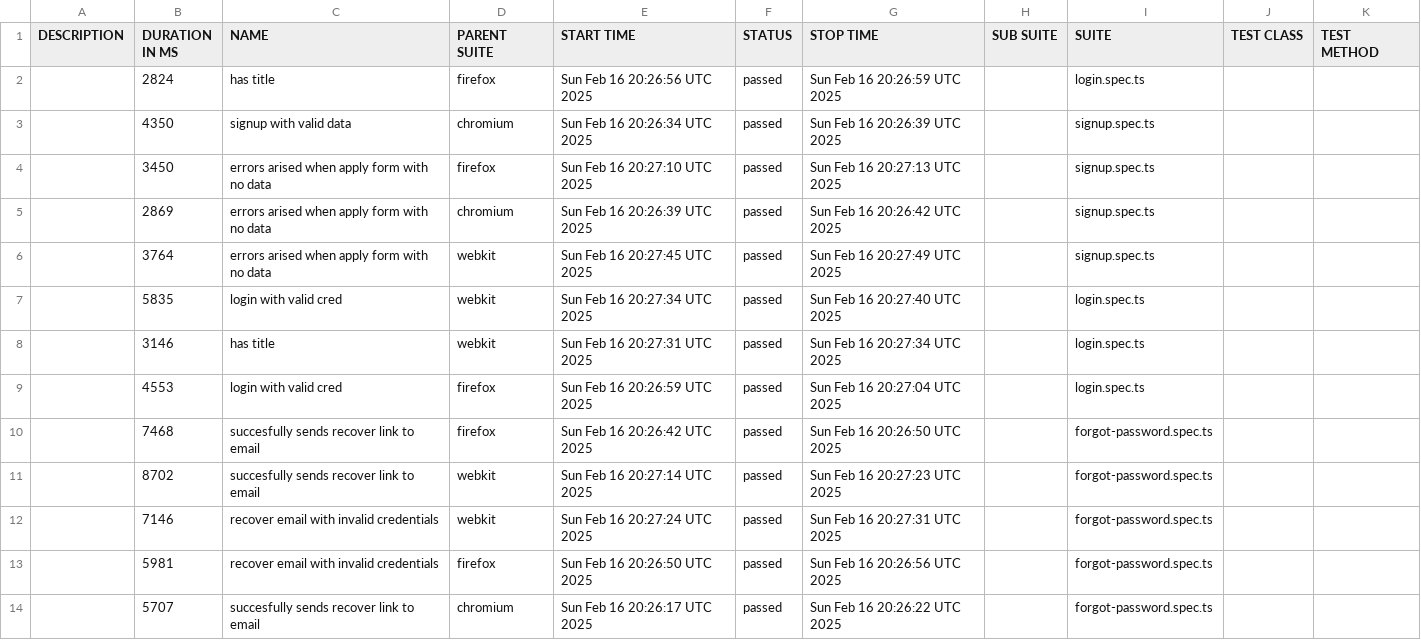
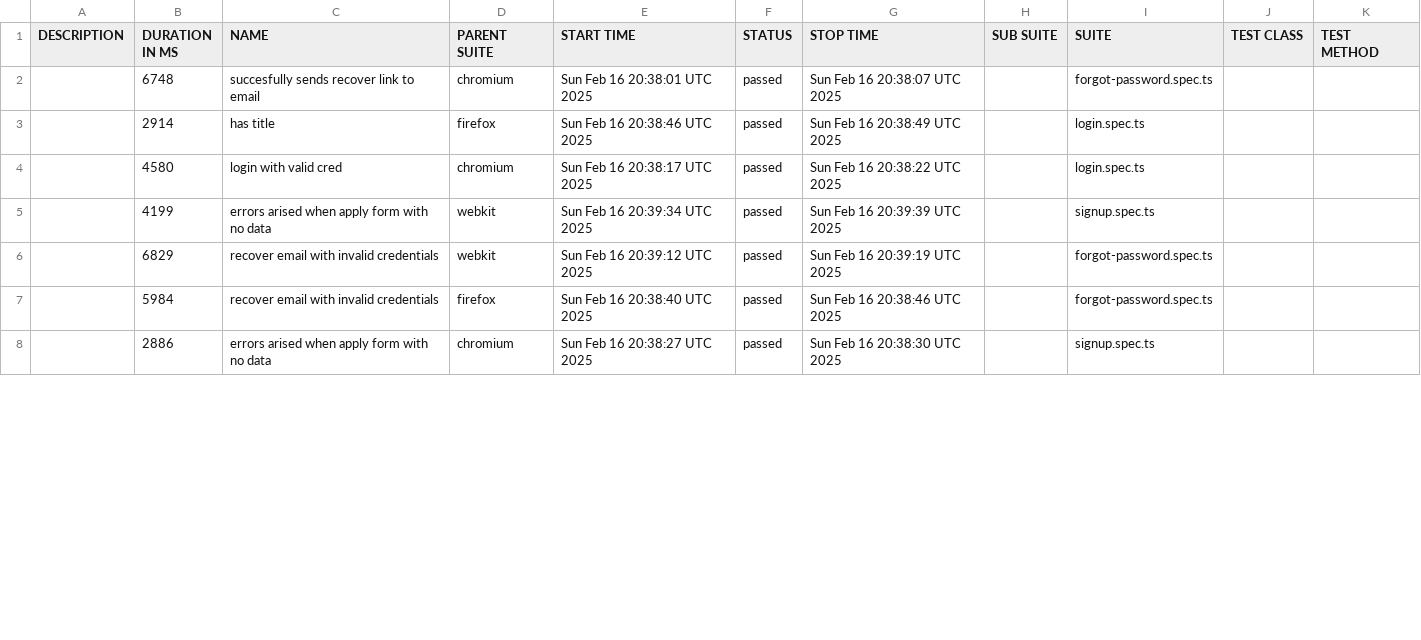
Before and after one commit to mykhailoyerukhov/playwright, a CSV file: data/suites.csv, drawn as a sheet; only a part is shown; the diff covers the shown part only.

```diff
--- a/data/suites.csv
+++ b/data/suites.csv
@@ -1,14 +1,8 @@
 "DESCRIPTION","DURATION IN MS","NAME","PARENT SUITE","START TIME","STATUS","STOP TIME","SUB SUITE","SUITE","TEST CLASS","TEST METHOD"
-"","2824","has title","firefox","Sun Feb 16 20:26:56 UTC 2025","passed","Sun Feb 16 20:26:59 UTC 2025","","login.spec.ts","",""
-"","4350","signup with valid data","chromium","Sun Feb 16 20:26:34 UTC 2025","passed","Sun Feb 16 20:26:39 UTC 2025","","signup.spec.ts","",""
-"","3450","errors arised when apply form with no data","firefox","Sun Feb 16 20:27:10 UTC 2025","passed","Sun Feb 16 20:27:13 UTC 2025","","signup.spec.ts","",""
-"","2869","errors arised when apply form with no data","chromium","Sun Feb 16 20:26:39 UTC 2025","passed","Sun Feb 16 20:26:42 UTC 2025","","signup.spec.ts","",""
-"","3764","errors arised when apply form with no data","webkit","Sun Feb 16 20:27:45 UTC 2025","passed","Sun Feb 16 20:27:49 UTC 2025","","signup.spec.ts","",""
-"","5835","login with valid cred","webkit","Sun Feb 16 20:27:34 UTC 2025","passed","Sun Feb 16 20:27:40 UTC 2025","","login.spec.ts","",""
-"","3146","has title","webkit","Sun Feb 16 20:27:31 UTC 2025","passed","Sun Feb 16 20:27:34 UTC 2025","","login.spec.ts","",""
-"","4553","login with valid cred","firefox","Sun Feb 16 20:26:59 UTC 2025","passed","Sun Feb 16 20:27:04 UTC 2025","","login.spec.ts","",""
-"","7468","succesfully sends recover link to email","firefox","Sun Feb 16 20:26:42 UTC 2025","passed","Sun Feb 16 20:26:50 UTC 2025","","forgot-password.spec.ts","",""
-"","8702","succesfully sends recover link to email","webkit","Sun Feb 16 20:27:14 UTC 2025","passed","Sun Feb 16 20:27:23 UTC 2025","","forgot-password.spec.ts","",""
-"","7146","recover email with invalid credentials","webkit","Sun Feb 16 20:27:24 UTC 2025","passed","Sun Feb 16 20:27:31 UTC 2025","","forgot-password.spec.ts","",""
-"","5981","recover email with invalid credentials","firefox","Sun Feb 16 20:26:50 UTC 2025","passed","Sun Feb 16 20:26:56 UTC 2025","","forgot-password.spec.ts","",""
-"","5707","succesfully sends recover link to email","chromium","Sun Feb 16 20:26:17 UTC 2025","passed","Sun Feb 16 20:26:22 UTC 2025","","forgot-password.spec.ts","",""
+"","6748","succesfully sends recover link to email","chromium","Sun Feb 16 20:38:01 UTC 2025","passed","Sun Feb 16 20:38:07 UTC 2025","","forgot-password.spec.ts","",""
+"","2914","has title","firefox","Sun Feb 16 20:38:46 UTC 2025","passed","Sun Feb 16 20:38:49 UTC 2025","","login.spec.ts","",""
+"","4580","login with valid cred","chromium","Sun Feb 16 20:38:17 UTC 2025","passed","Sun Feb 16 20:38:22 UTC 2025","","login.spec.ts","",""
+"","4199","errors arised when apply form with no data","webkit","Sun Feb 16 20:39:34 UTC 2025","passed","Sun Feb 16 20:39:39 UTC 2025","","signup.spec.ts","",""
+"","6829","recover email with invalid credentials","webkit","Sun Feb 16 20:39:12 UTC 2025","passed","Sun Feb 16 20:39:19 UTC 2025","","forgot-password.spec.ts","",""
+"","5984","recover email with invalid credentials","firefox","Sun Feb 16 20:38:40 UTC 2025","passed","Sun Feb 16 20:38:46 UTC 2025","","forgot-password.spec.ts","",""
+"","2886","errors arised when apply form with no data","chromium","Sun Feb 16 20:38:27 UTC 2025","passed","Sun Feb 16 20:38:30 UTC 2025","","signup.spec.ts","",""
```
Also changed, not shown: 7 added rows, 1 removed row and 12 edited cells elsewhere in this file, 50 other files.
